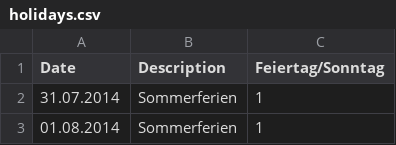
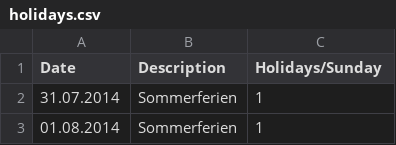
Before and after one commit to imiolczy/additionalDataSources, a CSV file: DataSetsPreprocessing/holidays.csv, drawn as a sheet; only a part is shown.

Commit message:
Add files via upload

```diff
--- a/DataSetsPreprocessing/holidays.csv
+++ b/DataSetsPreprocessing/holidays.csv
@@ -1,2 +1,2 @@
-Date;Description;Feiertag/Sonntag
+Date;Description;Holidays/Sunday
 31.07.2014;Sommerferien;1
```
